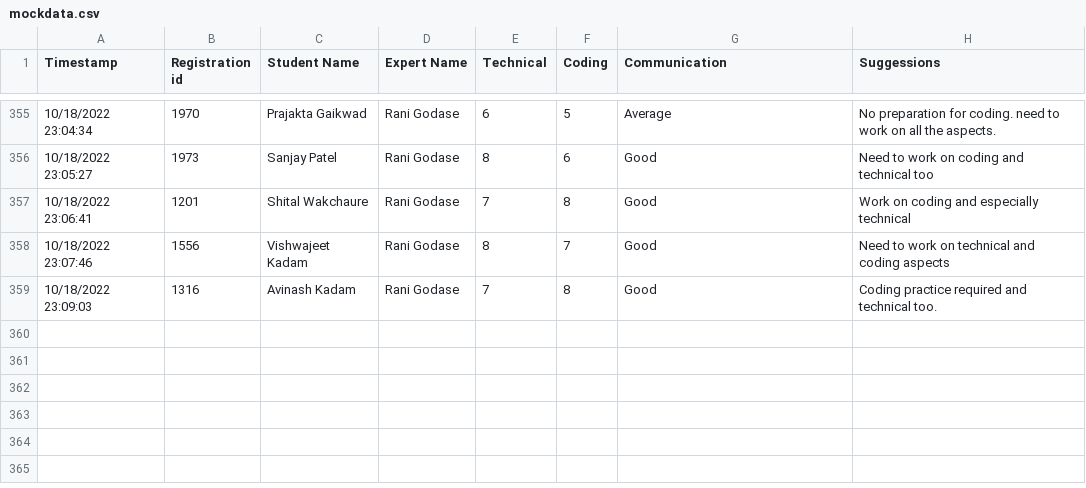
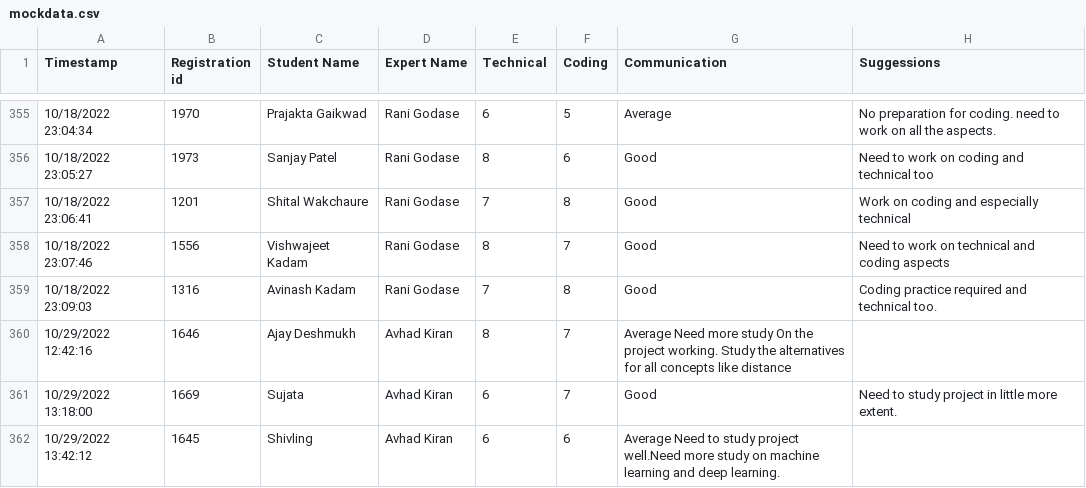
Before and after one commit to RajeevMore/DataFramewithFlask, a CSV file: mockdata.csv, drawn as a sheet; only a part is shown, gaps mark what is left out; the diff names each change by its address in the sheet, - before the commit and + after, or states it on an @@ line.

Commit message:
update mockdata.csv

```diff
--- a/mockdata.csv
+++ b/mockdata.csv
+row 360: 10/29/2022 12:42:16 | 1646 | Ajay Deshmukh | Avhad Kiran | 8 | 7 | Average Need more study On the project working. Study the alternatives for all concepts like distance
+row 361: 10/29/2022 13:18:00 | 1669 | Sujata | Avhad Kiran | 6 | 7 | Good | Need to study project in little more extent.
+row 362: 10/29/2022 13:42:12 | 1645 | Shivling | Avhad Kiran | 6 | 6 | Average Need to study project well.Need more study on machine learning and deep learning.
```
